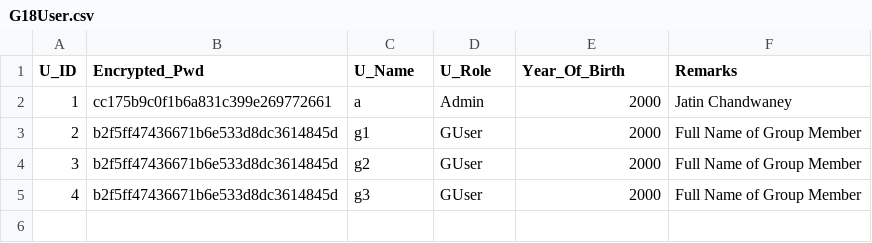
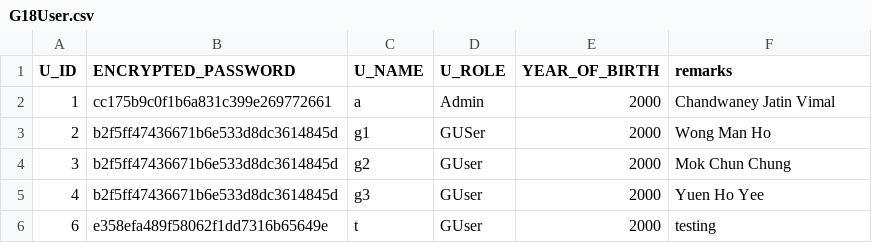
Before and after one commit to JatinVC/OOP-Project, a CSV file: src/G18User.csv, drawn as a sheet.

```diff
--- a/src/G18User.csv
+++ b/src/G18User.csv
@@ -1,5 +1,6 @@
-U_ID,Encrypted_Pwd,U_Name,U_Role,Year_Of_Birth,Remarks
-1,cc175b9c0f1b6a831c399e269772661,a,Admin,2000,Jatin Chandwaney
-2,b2f5ff47436671b6e533d8dc3614845d,g1,GUser,2000,Full Name of Group Member
-3,b2f5ff47436671b6e533d8dc3614845d,g2,GUser,2000,Full Name of Group Member
-4,b2f5ff47436671b6e533d8dc3614845d,g3,GUser,2000,Full Name of Group Member
+U_ID,ENCRYPTED_PASSWORD,U_NAME,U_ROLE,YEAR_OF_BIRTH,remarks
+1,cc175b9c0f1b6a831c399e269772661,a,Admin,2000,Chandwaney Jatin Vimal
+2,b2f5ff47436671b6e533d8dc3614845d,g1,GUSer,2000,Wong Man Ho
+3,b2f5ff47436671b6e533d8dc3614845d,g2,GUser,2000,Mok Chun Chung
+4,b2f5ff47436671b6e533d8dc3614845d,g3,GUser,2000,Yuen Ho Yee
+6,e358efa489f58062f1dd7316b65649e,t,GUser,2000,testing
```
Also changed, not shown: src/G18LoginRecord.csv, 25 other files.
